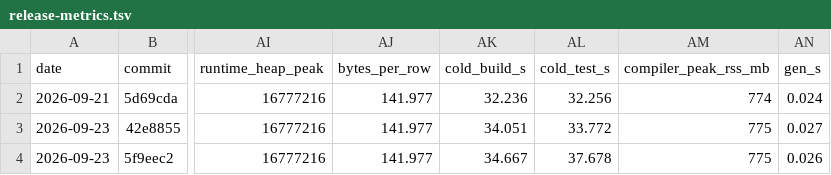
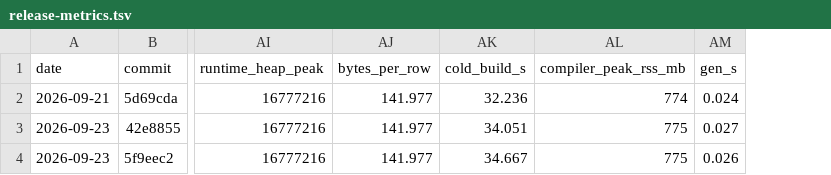
Before and after one commit to mfleming0101/isa, a TSV file: bench/release-metrics.tsv, drawn as a sheet; only a part is shown, gaps mark what is left out; the diff names each change by its address in the sheet, - before the commit and + after, or states it on an @@ line.

Commit message:
Drop cold_test_s: the Debug test build's time measures a mode nothing depends on

```diff
--- a/bench/release-metrics.tsv
+++ b/bench/release-metrics.tsv
-column AL (cold_test_s), rows 2-4: 32.256 | 33.772 | 37.678
```
Also changed, not shown: 4 other files.
